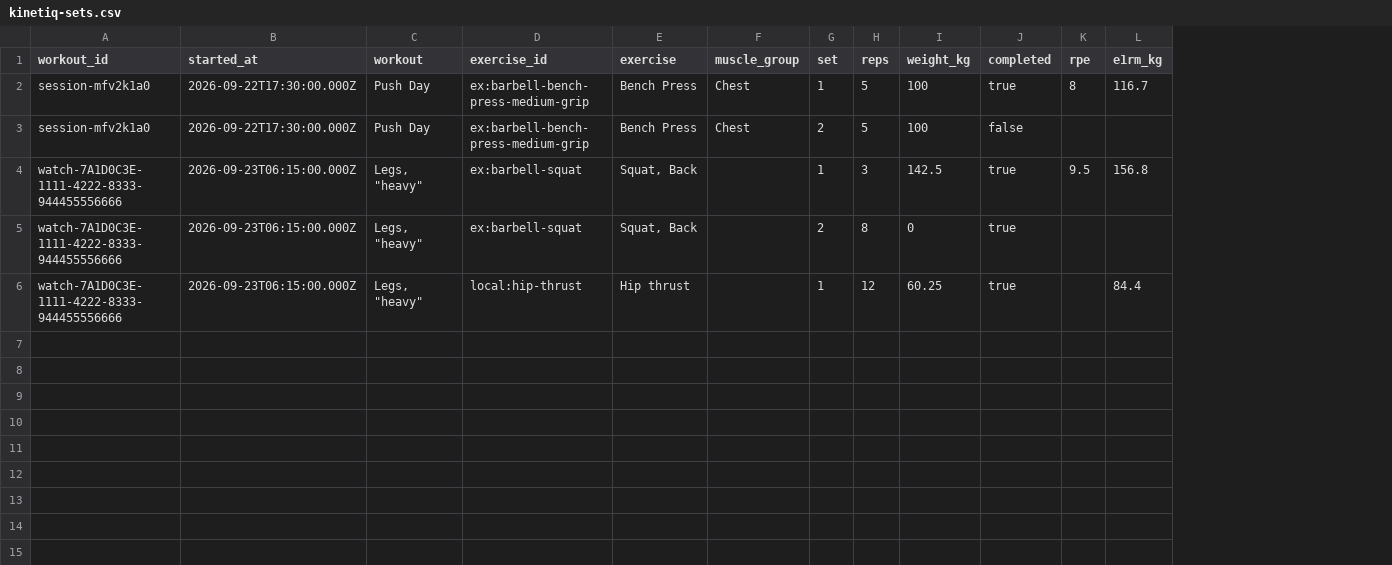
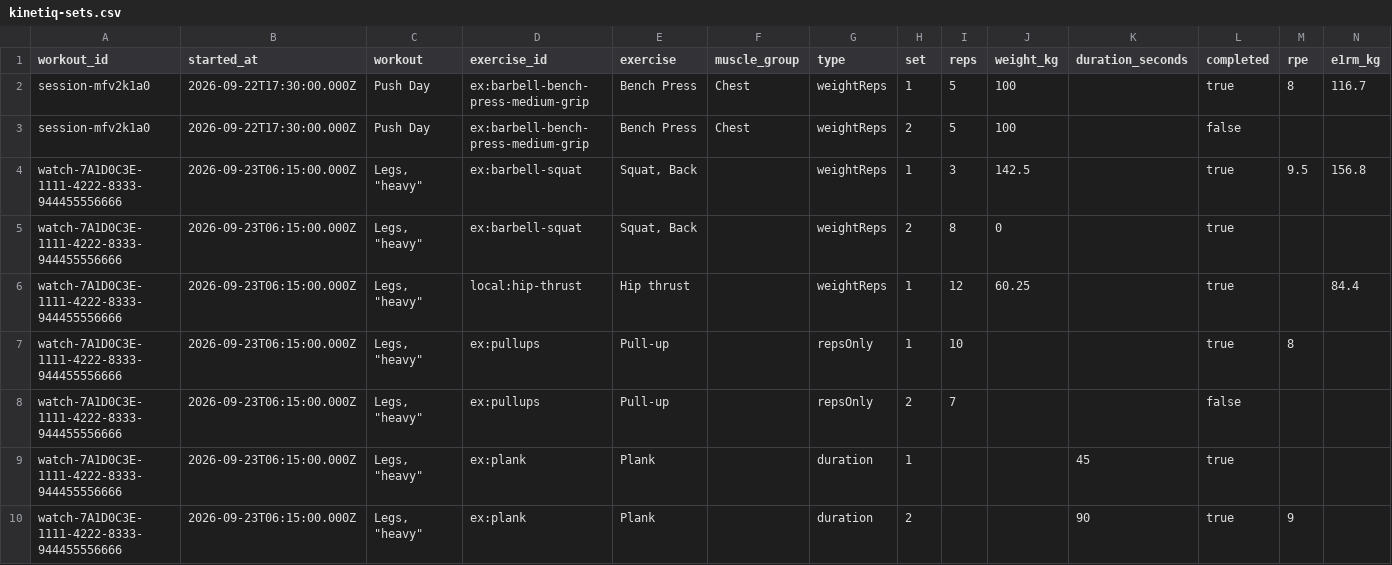
Before and after one commit to timothyrusso/kinetiq, a CSV file: features/transfer/__fixtures__/kinetiq-sets.csv, drawn as a sheet; the diff names each change by its address in the sheet, - before the commit and + after, or states it on an @@ line.

Commit message:
feat(193): transfer files at v3 with the tracking types
Routines and workouts files move to version 3: every item or exercise names its trackingType and
every set repeats it as its own type, with only the values that type records. The sets CSV gains
type and duration_seconds columns; reps, weight_kg and e1rm_kg are empty where a set's type does
not record them.

The routines parser rejects by shape: an item without a known tracking type is left out with
issueItemNoType, and a file with no item left for that reason is refused with errorOlderFile.
version stays ignored. Times are rounded to the second and clamped to ITEM_BOUNDS.durationSeconds,
defaulting to 30 s. saveImport writes the real type, and the asWeightReps and routinesAsWeightReps
HACKs are gone. The import preview shows reps-only items without a weight and timed items as m:ss.

The AI prompt in en and it shows one example per type, version 3 and every current bound; a test
checks them against ITEM_BOUNDS. Fixtures cover all three types, v1 and v2 files are kept as
rejection cases, and the round trip exports and imports every type byte for byte.

```diff
--- a/features/transfer/__fixtures__/kinetiq-sets.csv
+++ b/features/transfer/__fixtures__/kinetiq-sets.csv
+column G (type), rows 2-6: all weightReps
+column K (duration_seconds), empty
+row 7: watch-7A1D0C3E-1111-4222-8333-944455556666 | 2026-09-23T06:15:00.000Z | Legs, "heavy" | ex:pullups | Pull-up |  | repsOnly | 1 | 10 |  |  | true | 8
+row 8: watch-7A1D0C3E-1111-4222-8333-944455556666 | 2026-09-23T06:15:00.000Z | Legs, "heavy" | ex:pullups | Pull-up |  | repsOnly | 2 | 7 |  |  | false
+row 9: watch-7A1D0C3E-1111-4222-8333-944455556666 | 2026-09-23T06:15:00.000Z | Legs, "heavy" | ex:plank | Plank |  | duration | 1 |  |  | 45 | true
+row 10: watch-7A1D0C3E-1111-4222-8333-944455556666 | 2026-09-23T06:15:00.000Z | Legs, "heavy" | ex:plank | Plank |  | duration | 2 |  |  | 90 | true | 9
```
Also changed, not shown: 32 other files.
